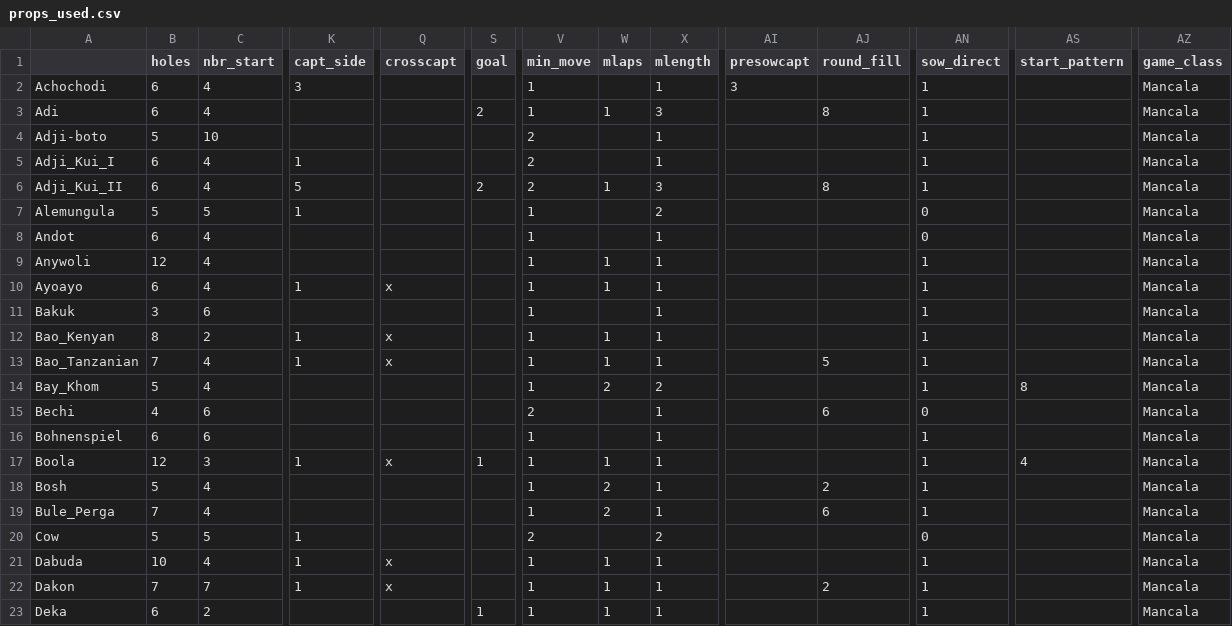
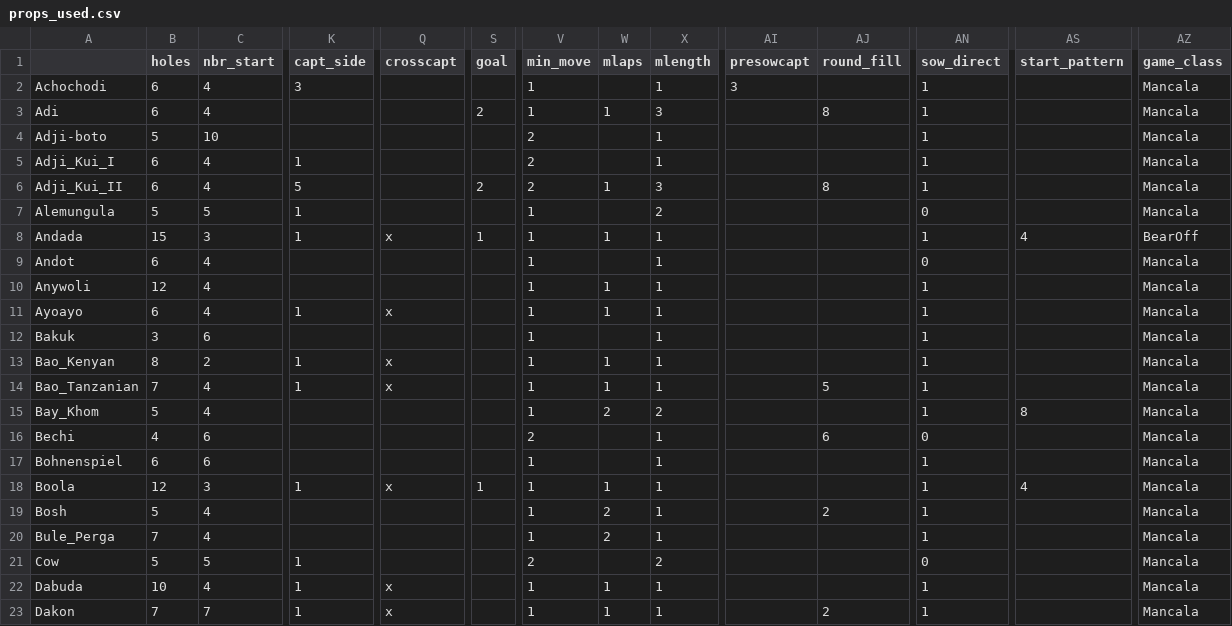
Before and after one commit to StoneShark/MancalaGames, a CSV file: docs/props_used.csv, drawn as a sheet; only a part is shown, gaps mark what is left out; the shorter side is filled out with more unchanged rows; addresses are those after the commit; rows hold the shown columns only; the diff names each change by its address in the sheet, - before the commit and + after, or states it on an @@ line.

Commit message:
Testing for mancala, sower and bear_off. BearOff might handle non-clear and deprive games better. Andada game text improved. Cummulative doc update for html and props_used files.

```diff
--- a/docs/props_used.csv
+++ b/docs/props_used.csv
+row 8: Andada | 15 | 3 | 1 | x | 1 | 1 | 1 | 1 |  |  | 1 | 4 | BearOff
-AJ20 (round_fill): 6
+AJ20 (round_fill): (empty)
```
Also changed, not shown: 11 other files.
